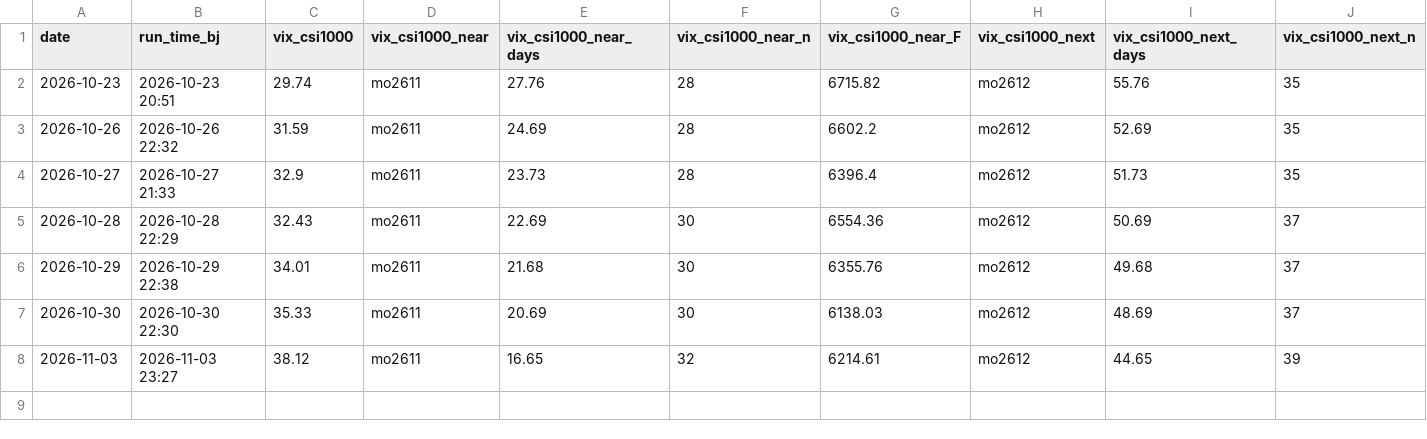
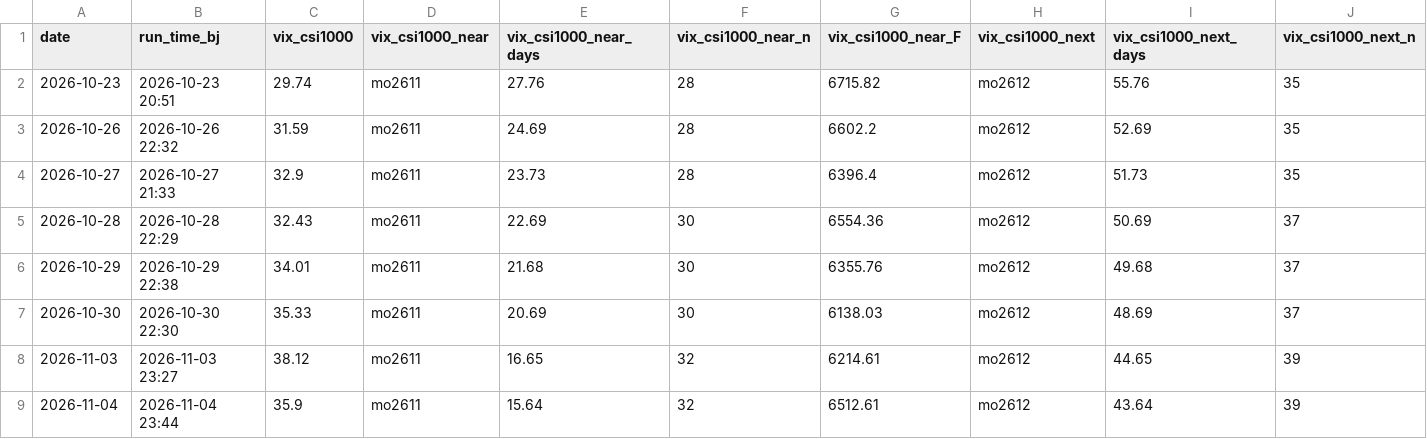
Before and after one commit to fatduck007/a-share-vix, a CSV file: data/a_share_vix.csv, drawn as a sheet; only a part is shown; rows hold the shown columns only; the diff names each change by its address in the sheet, - before the commit and + after, or states it on an @@ line.

```diff
--- a/data/a_share_vix.csv
+++ b/data/a_share_vix.csv
+row 9: 2026-11-04 | 2026-11-04 23:44 | 35.9 | mo2611 | 15.64 | 32 | 6512.61 | mo2612 | 43.64 | 39
```
Also changed, not shown: data/qvix_history.csv, 5 other files.
